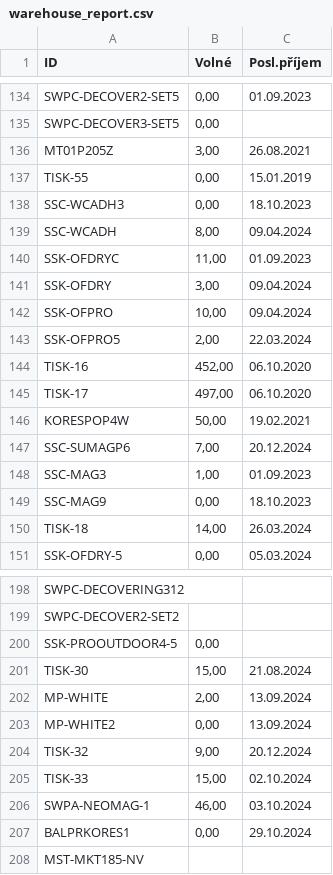
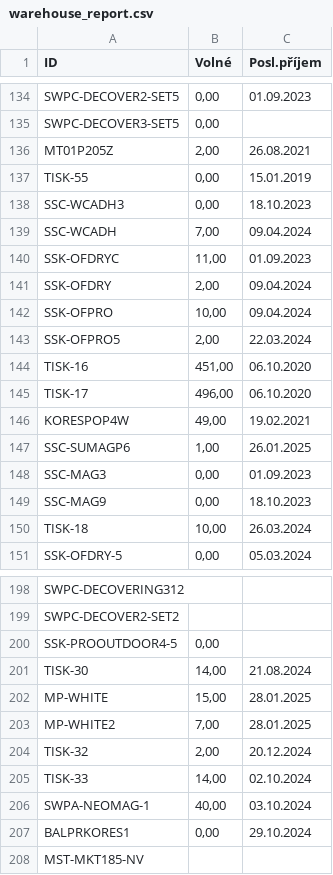
Before and after one commit to kaffo21/Shipmall_warehouse_report, a CSV file: data/warehouse_report.csv, drawn as a sheet; only a part is shown, gaps mark what is left out; the diff covers the shown part only.

```diff
--- a/data/warehouse_report.csv
+++ b/data/warehouse_report.csv
@@ -135,17 +135,17 @@ SWPC-DECOVER2-SET5;0,00;01.09.2023
 SWPC-DECOVER3-SET5;0,00;
-MT01P205Z;3,00;26.08.2021
+MT01P205Z;2,00;26.08.2021
 TISK-55;0,00;15.01.2019
 SSC-WCADH3;0,00;18.10.2023
-SSC-WCADH;8,00;09.04.2024
+SSC-WCADH;7,00;09.04.2024
 SSK-OFDRYC;11,00;01.09.2023
-SSK-OFDRY;3,00;09.04.2024
+SSK-OFDRY;2,00;09.04.2024
 SSK-OFPRO;10,00;09.04.2024
 SSK-OFPRO5;2,00;22.03.2024
-TISK-16;452,00;06.10.2020
-TISK-17;497,00;06.10.2020
-KORESPOP4W;50,00;19.02.2021
-SSC-SUMAGP6;7,00;20.12.2024
-SSC-MAG3;1,00;01.09.2023
+TISK-16;451,00;06.10.2020
+TISK-17;496,00;06.10.2020
+KORESPOP4W;49,00;19.02.2021
+SSC-SUMAGP6;1,00;26.01.2025
+SSC-MAG3;0,00;01.09.2023
 SSC-MAG9;0,00;18.10.2023
-TISK-18;14,00;26.03.2024
+TISK-18;10,00;26.03.2024
 SSK-OFDRY-5;0,00;05.03.2024
@@ -200,8 +200,8 @@ SWPC-DECOVER2-SET2;;
 SSK-PROOUTDOOR4-5;0,00;
-TISK-30;15,00;21.08.2024
-MP-WHITE;2,00;13.09.2024
-MP-WHITE2;0,00;13.09.2024
-TISK-32;9,00;20.12.2024
-TISK-33;15,00;02.10.2024
-SWPA-NEOMAG-1;46,00;03.10.2024
+TISK-30;14,00;21.08.2024
+MP-WHITE;15,00;28.01.2025
+MP-WHITE2;7,00;28.01.2025
+TISK-32;2,00;20.12.2024
+TISK-33;14,00;02.10.2024
+SWPA-NEOMAG-1;40,00;03.10.2024
 BALPRKORES1;0,00;29.10.2024
```
Also changed, not shown: 53 edited cells elsewhere in this file, 1 other file.
